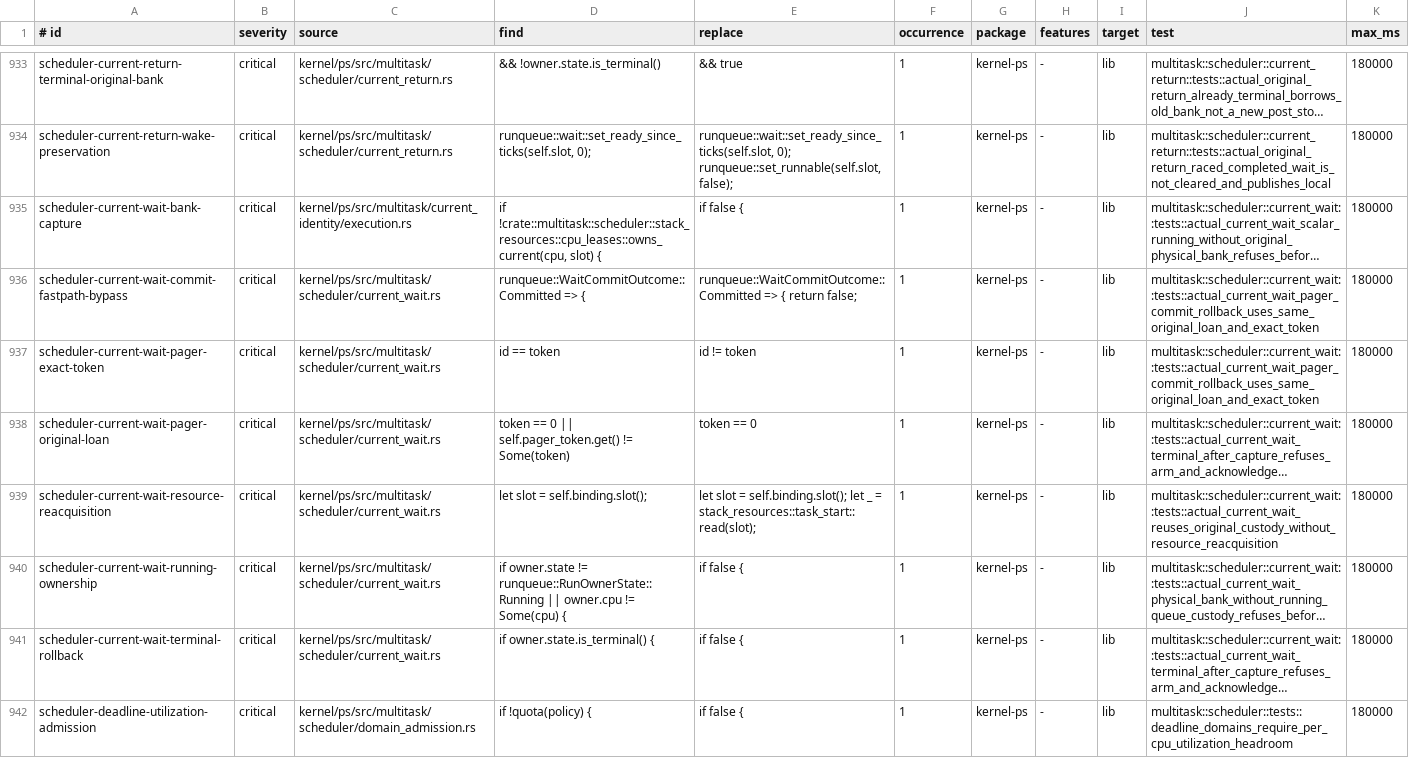
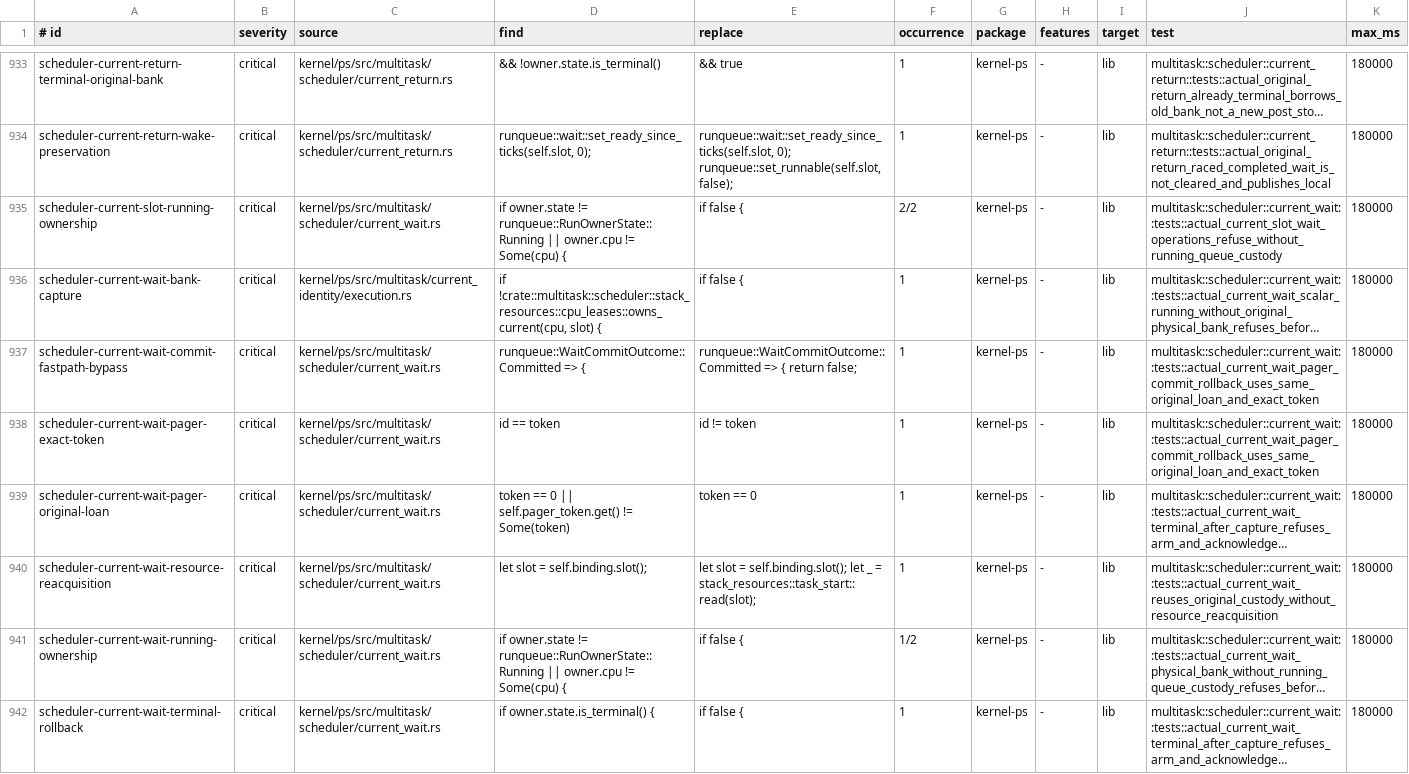
Before and after one commit to ierwarf/rustos, a TSV file: formal/implementation-mutations.tsv, drawn as a sheet; only a part is shown, gaps mark what is left out; the shorter side is filled out with more unchanged rows; long unchanged cells end in …; addresses are those after the commit; the diff names each change by its address in the sheet, - before the commit and + after, or states it on an @@ line.

```diff
--- a/formal/implementation-mutations.tsv
+++ b/formal/implementation-mutations.tsv
+row 935: scheduler-current-slot-running-ownership | critical | kernel/ps/src/multitask/scheduler/current_wait.rs | if owner.state != runqueue::RunOwnerState::Running || owner.cpu != Some(cpu) { | if false { | 2/2 | kernel-ps | - | lib | multitask::scheduler::current_wait::tests::actual_current_slot_wait_operations_refuse_without_running_queue_custody | 180000
-F941 (occurrence): 1
+F941 (occurrence): 1/2
```
Also changed, not shown: 31 other files.
